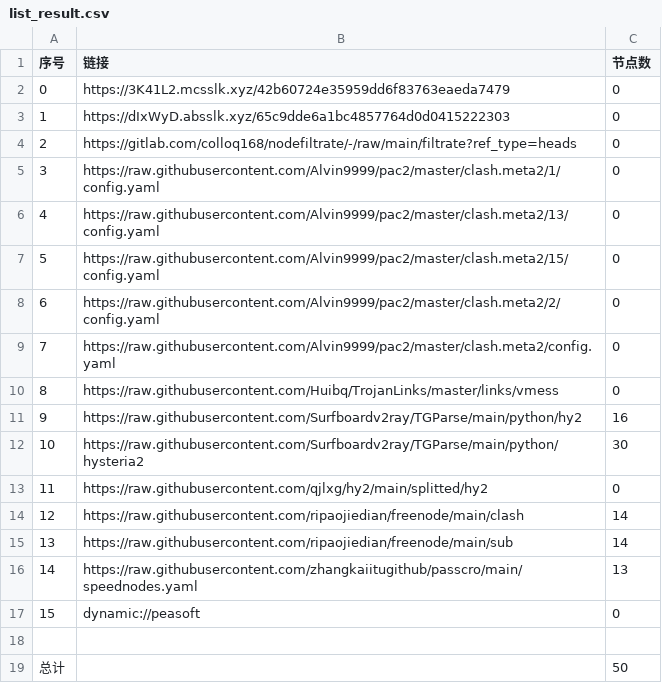
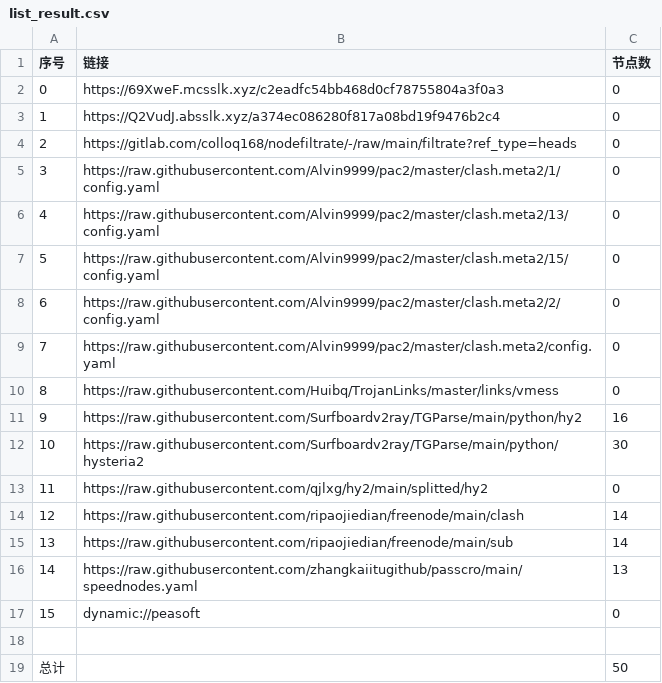
Before and after one commit to link8077/AutoMergePublicNodes, a CSV file: list_result.csv, drawn as a sheet.

```diff
--- a/list_result.csv
+++ b/list_result.csv
@@ -1,4 +1,4 @@
 序号,链接,节点数
-0,https://3K41L2.mcsslk.xyz/42b60724e35959dd6f83763eaeda7479,0
-1,https://dIxWyD.absslk.xyz/65c9dde6a1bc4857764d0d0415222303,0
+0,https://69XweF.mcsslk.xyz/c2eadfc54bb468d0cf78755804a3f0a3,0
+1,https://Q2VudJ.absslk.xyz/a374ec086280f817a08bd19f9476b2c4,0
 2,https://gitlab.com/colloq168/nodefiltrate/-/raw/main/filtrate?ref_type=heads,0
```
Also changed, not shown: 3 other files.
